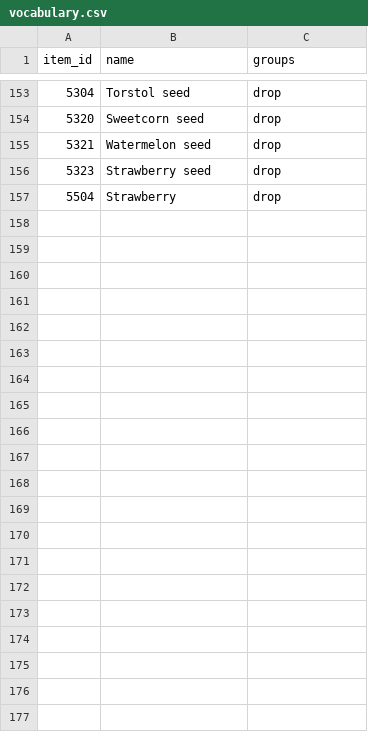
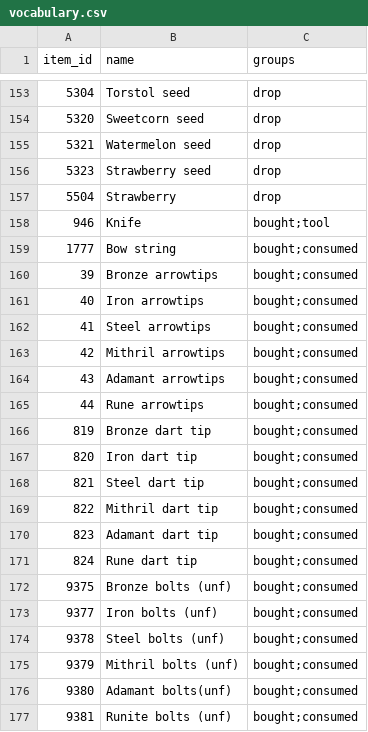
Before and after one commit to CGriffin81/ReinforcementScaping, a CSV file: data/vocabulary.csv, drawn as a sheet; only a part is shown, gaps mark what is left out.

```diff
--- a/data/vocabulary.csv
+++ b/data/vocabulary.csv
@@ -157 +157,21 @@ item_id,name,groups
 5504,Strawberry,drop
+946,Knife,bought;tool
+1777,Bow string,bought;consumed
+39,Bronze arrowtips,bought;consumed
+40,Iron arrowtips,bought;consumed
+41,Steel arrowtips,bought;consumed
+42,Mithril arrowtips,bought;consumed
+43,Adamant arrowtips,bought;consumed
+44,Rune arrowtips,bought;consumed
+819,Bronze dart tip,bought;consumed
+820,Iron dart tip,bought;consumed
+821,Steel dart tip,bought;consumed
+822,Mithril dart tip,bought;consumed
+823,Adamant dart tip,bought;consumed
+824,Rune dart tip,bought;consumed
+9375,Bronze bolts (unf),bought;consumed
+9377,Iron bolts (unf),bought;consumed
+9378,Steel bolts (unf),bought;consumed
+9379,Mithril bolts (unf),bought;consumed
+9380,Adamant bolts(unf),bought;consumed
+9381,Runite bolts (unf),bought;consumed
```
Also changed, not shown: 35 other files.
